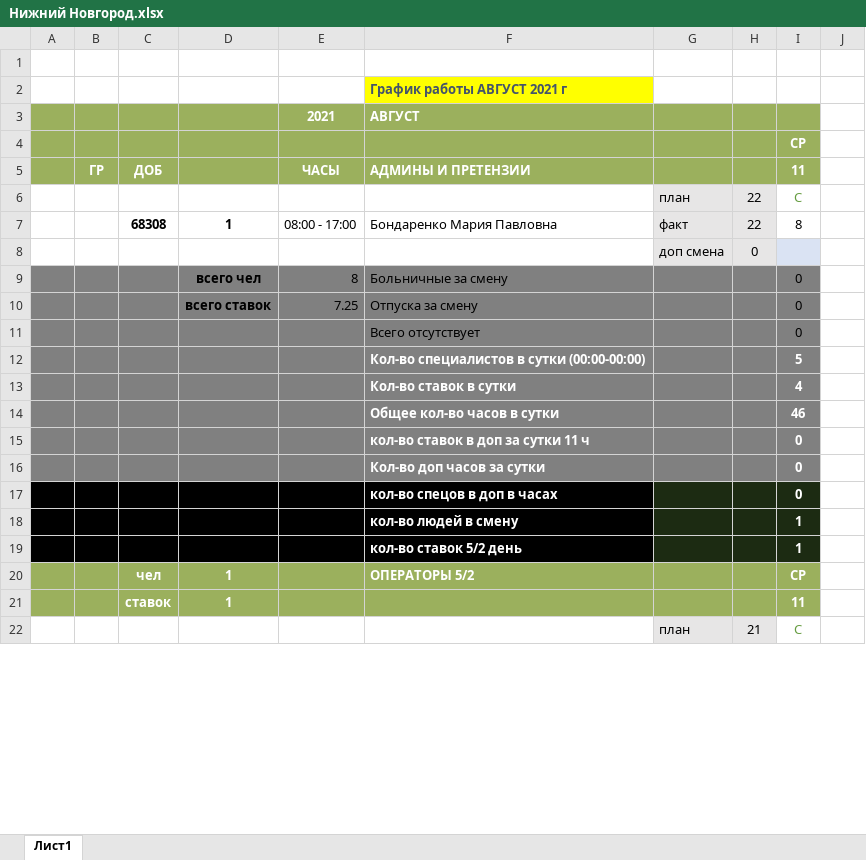
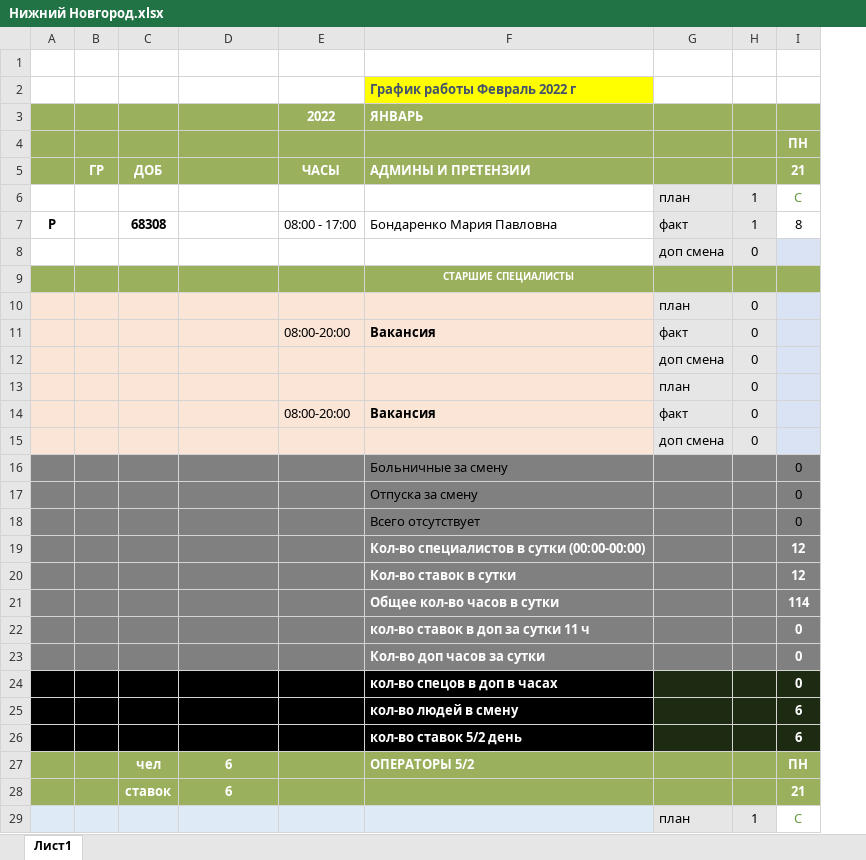
Before and after one commit to YuGo2021/pereriv, an Excel workbook: Нижний Новгород.xlsx, sheet Лист1, drawn as a sheet; only a part is shown; values as stored, in another font and other column widths than the file's, no borders; conditional formats not drawn; removed rows and columns are numbered as before the commit, all else as after; the diff covers the shown part only; the diff names each change by its address in the sheet, - before the commit and + after, or states it on an @@ line.

```diff
--- a/Нижний Новгород.xlsx (sheet Лист1)
+++ b/Нижний Новгород.xlsx (sheet Лист1)
-column A, empty
+column A, row 7: Р
-column J, empty
-F2: График работы АВГУСТ 2021 г
+F2: График работы Февраль 2022 г
-row 3:  |  |  |  | 2021 | АВГУСТ
+row 3:  |  |  |  | 2022 | ЯНВАРЬ
-I4: СР
+I4: ПН
-I5: 11
+I5: 21
-H6:H7: 22
+H6:H7: 1
-D7: 1
+D7: (empty)
-row 9:  |  |  | всего чел | 8 | Больничные за смену |  |  | 0
-row 10:  |  |  | всего ставок | 7.25 | Отпуска за смену |  |  | 0
+row 9:  |  |  |  |  | СТАРШИЕ СПЕЦИАЛИСТЫ
@@ row 30 moved to row 10: план @@
+row 11:  |  |  |  | 08:00-20:00 | Вакансия | факт | 0
@@ row 38 moved to row 12: доп смена @@
+row 13:  |  |  |  |  |  | план | 0
+row 14:  |  |  |  | 08:00-20:00 | Вакансия | факт | 0
@@ row 41 moved to row 15: доп смена @@
+row 16:  |  |  |  |  | Больничные за смену |  |  | 0
+row 17:  |  |  |  |  | Отпуска за смену |  |  | 0
-I19: 5
+I19: 12
-I20: 4
+I20: 12
-I21: 46
+I21: 114
-I25:I26: 1
+I25:I26: 6
-D27: 1
+D27: 6
-I27: СР
+I27: ПН
-row 21:  |  | ставок | 1 |  |  |  |  | 11
+row 28:  |  | ставок | 6 |  |  |  |  | 21
-B29:F29 fill: none
+B29:F29 fill: #DEEBF7
-H29: 21
+H29: 1
```
Also changed, not shown: 51 added rows, 15 removed rows, 3 moved rows, 12 edited cells and cell formats elsewhere in this sheet, formulas that keep their value, Высота.xlsx, Киров.xlsx, 7 other files.
